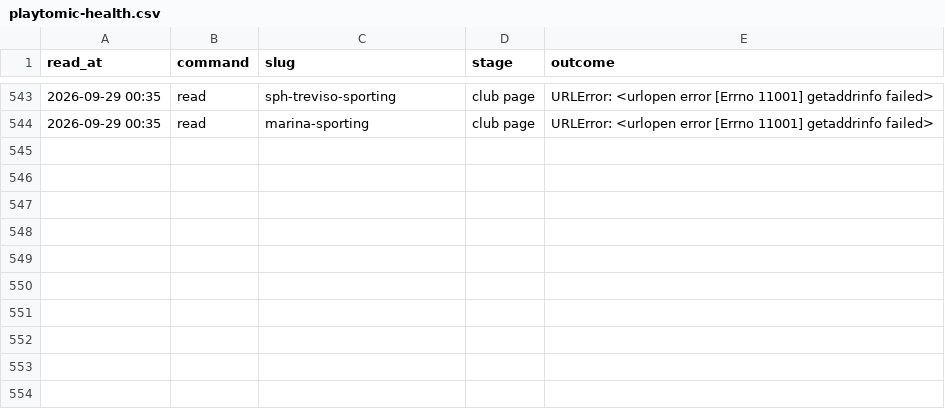
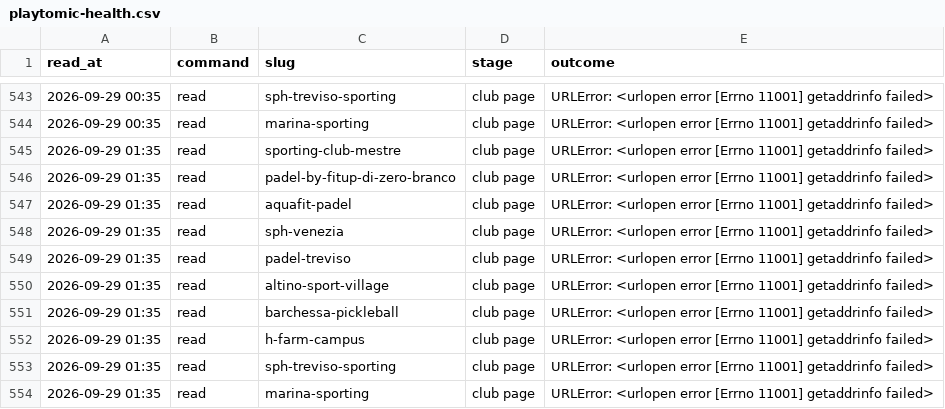
Before and after one commit to Giacbotta/nutrie-new-business-tracking, a CSV file: data/playtomic-health.csv, drawn as a sheet; only a part is shown, gaps mark what is left out; the diff names each change by its address in the sheet, - before the commit and + after, or states it on an @@ line.

```diff
--- a/data/playtomic-health.csv
+++ b/data/playtomic-health.csv
+row 545: 2026-09-29 01:35 | read | sporting-club-mestre | club page | URLError: <urlopen error [Errno 11001] getaddrinfo failed>
+row 546: 2026-09-29 01:35 | read | padel-by-fitup-di-zero-branco | club page | URLError: <urlopen error [Errno 11001] getaddrinfo failed>
+row 547: 2026-09-29 01:35 | read | aquafit-padel | club page | URLError: <urlopen error [Errno 11001] getaddrinfo failed>
+row 548: 2026-09-29 01:35 | read | sph-venezia | club page | URLError: <urlopen error [Errno 11001] getaddrinfo failed>
+row 549: 2026-09-29 01:35 | read | padel-treviso | club page | URLError: <urlopen error [Errno 11001] getaddrinfo failed>
+row 550: 2026-09-29 01:35 | read | altino-sport-village | club page | URLError: <urlopen error [Errno 11001] getaddrinfo failed>
+row 551: 2026-09-29 01:35 | read | barchessa-pickleball | club page | URLError: <urlopen error [Errno 11001] getaddrinfo failed>
+row 552: 2026-09-29 01:35 | read | h-farm-campus | club page | URLError: <urlopen error [Errno 11001] getaddrinfo failed>
+row 553: 2026-09-29 01:35 | read | sph-treviso-sporting | club page | URLError: <urlopen error [Errno 11001] getaddrinfo failed>
+row 554: 2026-09-29 01:35 | read | marina-sporting | club page | URLError: <urlopen error [Errno 11001] getaddrinfo failed>
```
Also changed, not shown: data/playtomic-monthly.csv, data/playtomic-summary.csv.
